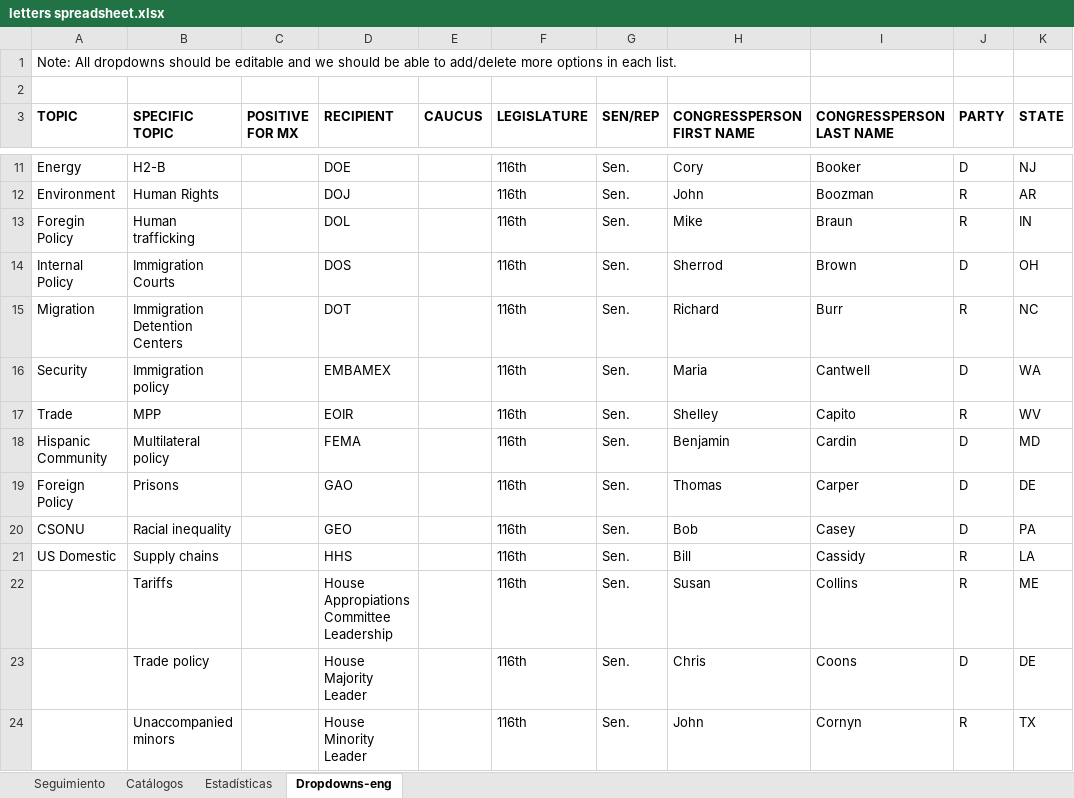
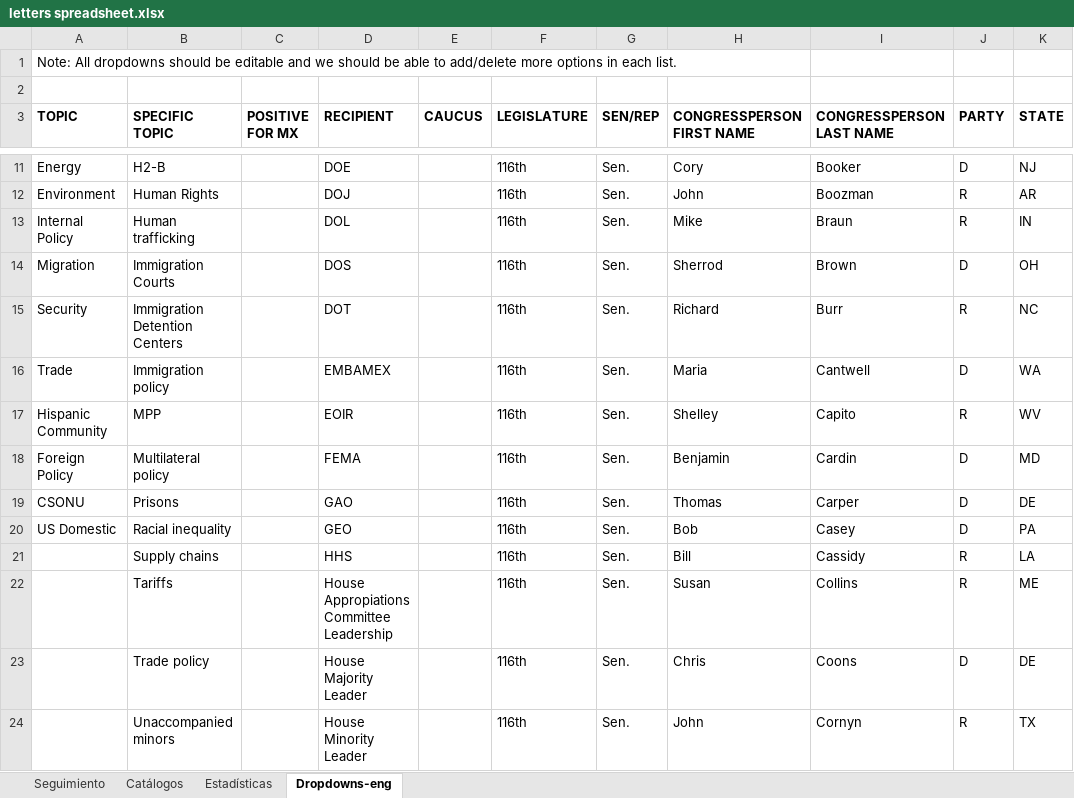
Before and after one commit to rceid/Letter_tracking, an Excel workbook: django_proj/data/letters spreadsheet.xlsx, sheet Dropdowns-eng, drawn as a sheet; only a part is shown, gaps mark what is left out; values as stored, in another font and other column widths than the file's, no borders; the diff names each change by its address in the sheet, - before the commit and + after, or states it on an @@ line.

```diff
--- a/django_proj/data/letters spreadsheet.xlsx (sheet Dropdowns-eng)
+++ b/django_proj/data/letters spreadsheet.xlsx (sheet Dropdowns-eng)
-A13 (TOPIC): Foregin Policy
+A13 (TOPIC): Internal Policy
-A14 (TOPIC): Internal Policy
+A14 (TOPIC): Migration
-A15 (TOPIC): Migration
+A15 (TOPIC): Security
-A16 (TOPIC): Security
+A16 (TOPIC): Trade
-A17 (TOPIC): Trade
+A17 (TOPIC): Hispanic Community
-A18 (TOPIC): Hispanic Community
+A18 (TOPIC): Foreign Policy
-A19 (TOPIC): Foreign Policy
+A19 (TOPIC): CSONU
-A20 (TOPIC): CSONU
+A20 (TOPIC): US Domestic
-A21 (TOPIC): US Domestic
+A21 (TOPIC): (empty)
```
Also changed, not shown: 9 other files.
